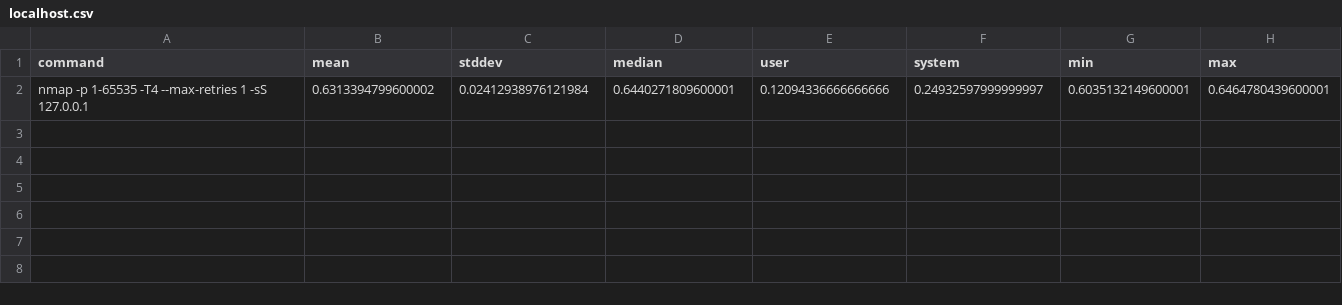
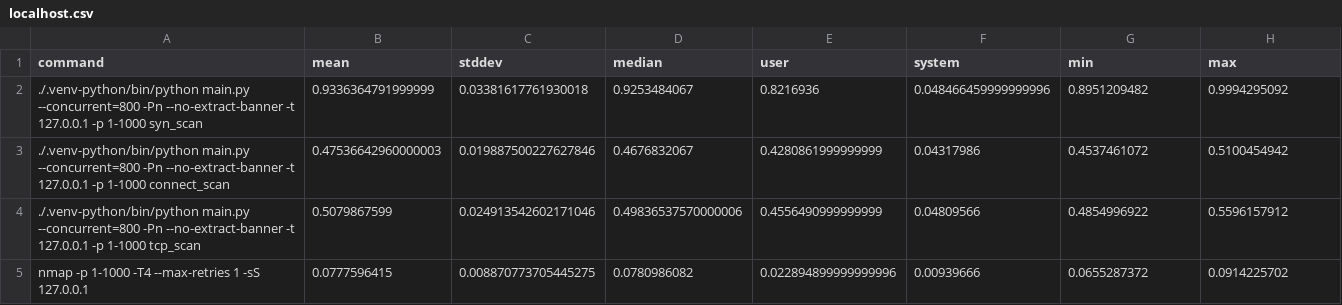
Before and after one commit to H1ldrum/Studio2-ScanOps-PortScanner, a CSV file: benchmark_results/localhost.csv, drawn as a sheet.

```diff
--- a/benchmark_results/localhost.csv
+++ b/benchmark_results/localhost.csv
@@ -1,2 +1,5 @@
 command,mean,stddev,median,user,system,min,max
-nmap -p 1-65535 -T4 --max-retries 1 -sS 127.0.0.1,0.6313394799600002,0.02412938976121984,0.6440271809600001,0.12094336666666666,0.24932597999999997,0.6035132149600001,0.6464780439600001
+./.venv-python/bin/python main.py --concurrent=800 -Pn --no-extract-banner  -t 127.0.0.1 -p 1-1000 syn_scan,0.9336364791999999,0.03381617761930018,0.9253484067,0.8216936,0.048466459999999996,0.8951209482,0.9994295092
+./.venv-python/bin/python main.py --concurrent=800 -Pn --no-extract-banner  -t 127.0.0.1 -p 1-1000 connect_scan,0.47536642960000003,0.019887500227627846,0.4676832067,0.4280861999999999,0.04317986,0.4537461072,0.5100454942
+./.venv-python/bin/python main.py --concurrent=800 -Pn --no-extract-banner  -t 127.0.0.1 -p 1-1000 tcp_scan,0.5079867599,0.024913542602171046,0.49836537570000006,0.4556490999999999,0.04809566,0.4854996922,0.5596157912
+nmap -p 1-1000 -T4 --max-retries 1 -sS 127.0.0.1,0.0777596415,0.008870773705445275,0.0780986082,0.022894899999999996,0.00939666,0.0655287372,0.0914225702
```
Also changed, not shown: benchmark_results/specific_ports.csv, 31 other files.
